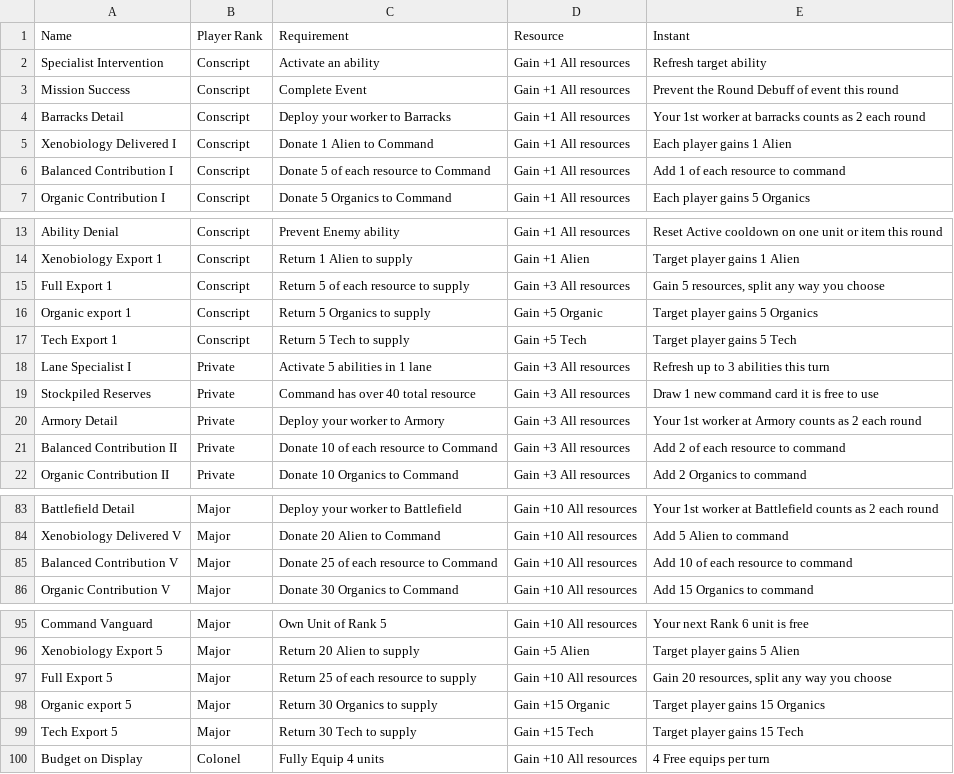
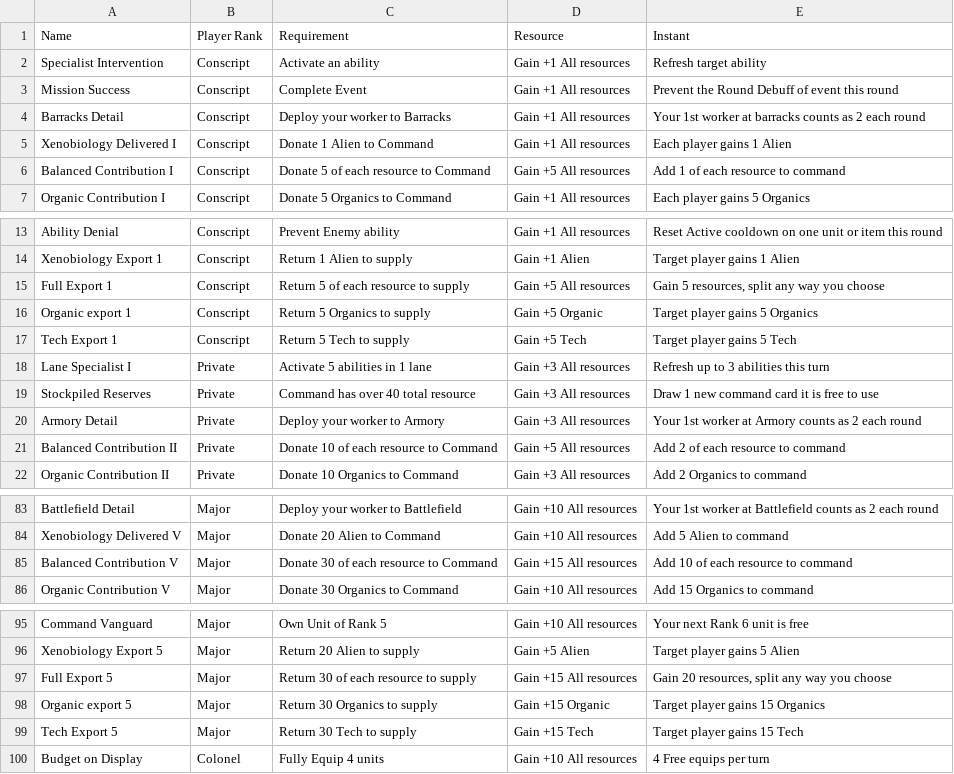
Before and after one commit to Tumbrawolf/Board, a CSV file: Mission Cards.csv, drawn as a sheet; only a part is shown, gaps mark what is left out; the diff covers the shown part only.

```diff
--- a/Mission Cards.csv
+++ b/Mission Cards.csv
@@ -5,3 +5,3 @@ Barracks Detail,Conscript,Deploy your worker to Barracks,Gain +1 All resources,Y
 Xenobiology Delivered I,Conscript,Donate 1 Alien to Command,Gain +1 All resources,Each player gains 1 Alien
-Balanced Contribution I,Conscript,Donate 5 of each resource to Command,Gain +1 All resources,Add 1 of each resource to command
+Balanced Contribution I,Conscript,Donate 5 of each resource to Command,Gain +5 All resources,Add 1 of each resource to command
 Organic Contribution I,Conscript,Donate 5 Organics to Command,Gain +1 All resources,Each player gains 5 Organics
@@ -14,3 +14,3 @@ Ability Denial,Conscript,Prevent Enemy ability,Gain +1 All resources,Reset Activ
 Xenobiology Export 1,Conscript,Return 1 Alien to supply,Gain +1 Alien,Target player gains 1 Alien
-Full Export 1,Conscript,Return 5 of each resource to supply,Gain +3 All resources,"Gain 5 resources, split any way you choose"
+Full Export 1,Conscript,Return 5 of each resource to supply,Gain +5 All resources,"Gain 5 resources, split any way you choose"
 Organic export 1,Conscript,Return 5 Organics to supply,Gain +5 Organic,Target player gains 5 Organics
@@ -20,3 +20,3 @@ Stockpiled Reserves,Private,Command has over 40 total resource,Gain +3 All resou
 Armory Detail,Private,Deploy your worker to Armory,Gain +3 All resources,Your 1st worker at Armory counts as 2 each round
-Balanced Contribution II,Private,Donate 10 of each resource to Command,Gain +3 All resources,Add 2 of each resource to command
+Balanced Contribution II,Private,Donate 10 of each resource to Command,Gain +5 All resources,Add 2 of each resource to command
 Organic Contribution II,Private,Donate 10 Organics to Command,Gain +3 All resources,Add 2 Organics to command
@@ -84,3 +84,3 @@ Battlefield Detail,Major,Deploy your worker to Battlefield,Gain +10 All resource
 Xenobiology Delivered V,Major,Donate 20 Alien to Command,Gain +10 All resources,Add 5 Alien to command
-Balanced Contribution V,Major,Donate 25 of each resource to Command,Gain +10 All resources,Add 10 of each resource to command
+Balanced Contribution V,Major,Donate 30 of each resource to Command,Gain +15 All resources,Add 10 of each resource to command
 Organic Contribution V,Major,Donate 30 Organics to Command,Gain +10 All resources,Add 15 Organics to command
@@ -96,3 +96,3 @@ Command Vanguard,Major,Own Unit of Rank 5,Gain +10 All resources,Your next Rank
 Xenobiology Export 5,Major,Return 20 Alien to supply,Gain +5 Alien,Target player gains 5 Alien
-Full Export 5,Major,Return 25 of each resource to supply,Gain +10 All resources,"Gain 20 resources, split any way you choose"
+Full Export 5,Major,Return 30 of each resource to supply,Gain +15 All resources,"Gain 20 resources, split any way you choose"
 Organic export 5,Major,Return 30 Organics to supply,Gain +15 Organic,Target player gains 15 Organics
```
Also changed, not shown: 3 edited cells elsewhere in this file, 1 other file.
